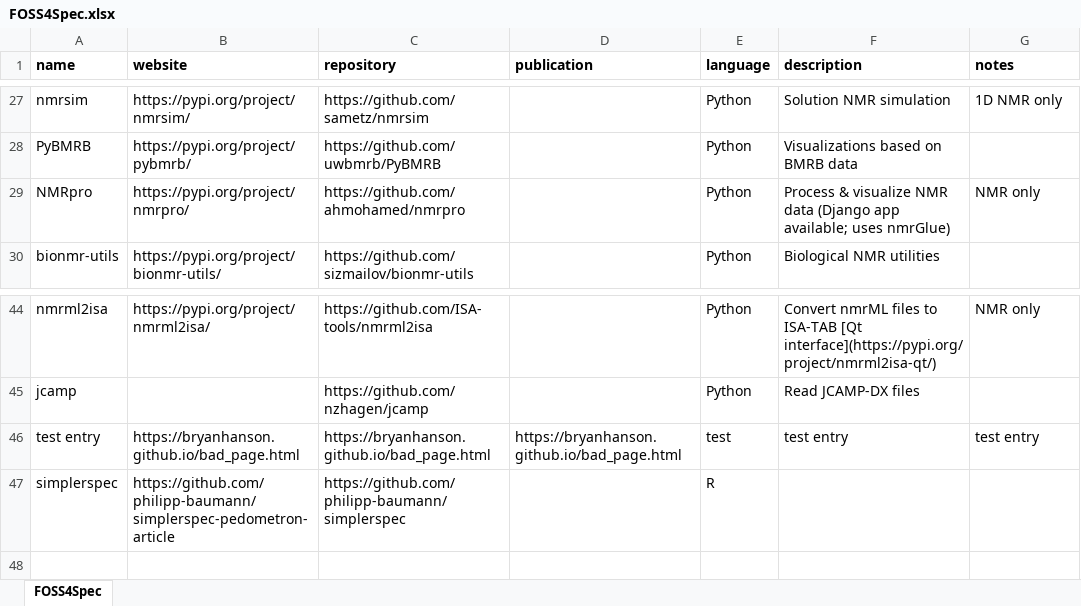
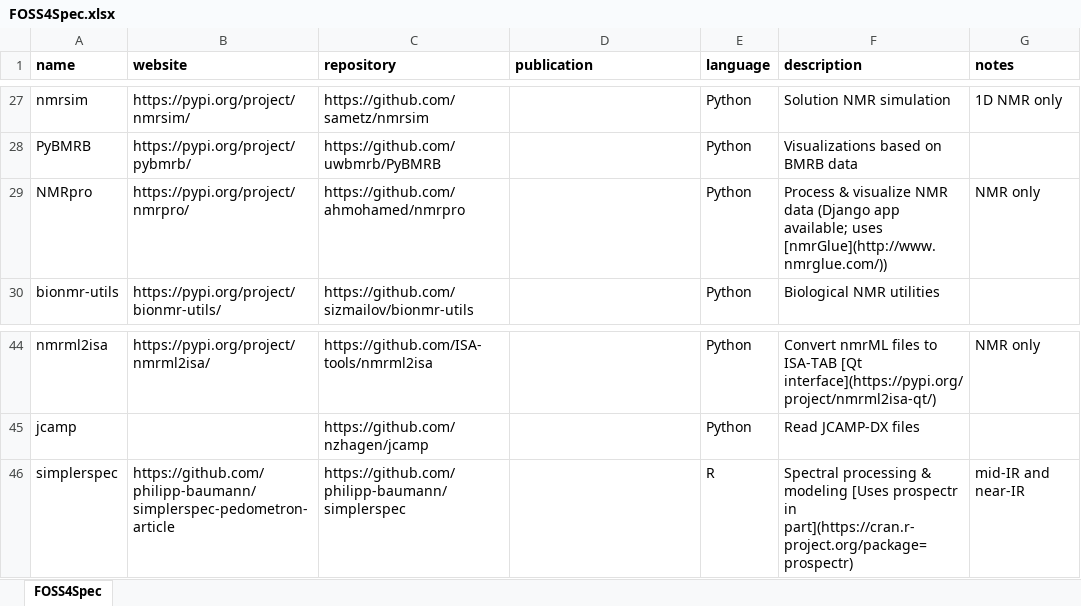
Before and after one commit to bryanhanson/FOSS4Spectroscopy, an Excel workbook: FOSS4Spec.xlsx, sheet FOSS4Spec, drawn as a sheet; only a part is shown, gaps mark what is left out; values as stored, in another font and other column widths than the file's, no borders; removed rows and columns are numbered as before the commit, all else as after; the diff names each change by its address in the sheet, - before the commit and + after, or states it on an @@ line.

Commit message:
updated simplerspec entry

```diff
--- a/FOSS4Spec.xlsx (sheet FOSS4Spec)
+++ b/FOSS4Spec.xlsx (sheet FOSS4Spec)
-F29 (description): …available; uses nmrGlue)
+F29 (description): …available; uses [nmrGlue](http://www.nmrglue.com/))
-row 46: test entry | https://bryanhanson.github.io/bad_page.html | https://bryanhanson.github.io/bad_page.html | https://bryanhanson.github.io/bad_page.html | test | test entry | test entry
-F46 (description): (empty)
+F46 (description): Spectral processing & modeling [Uses prospectr in part](https://cran.r-project.org/package=prospectr)
-G46 (notes): (empty)
+G46 (notes): mid-IR and near-IR
```
Also changed, not shown: 1 other file.
